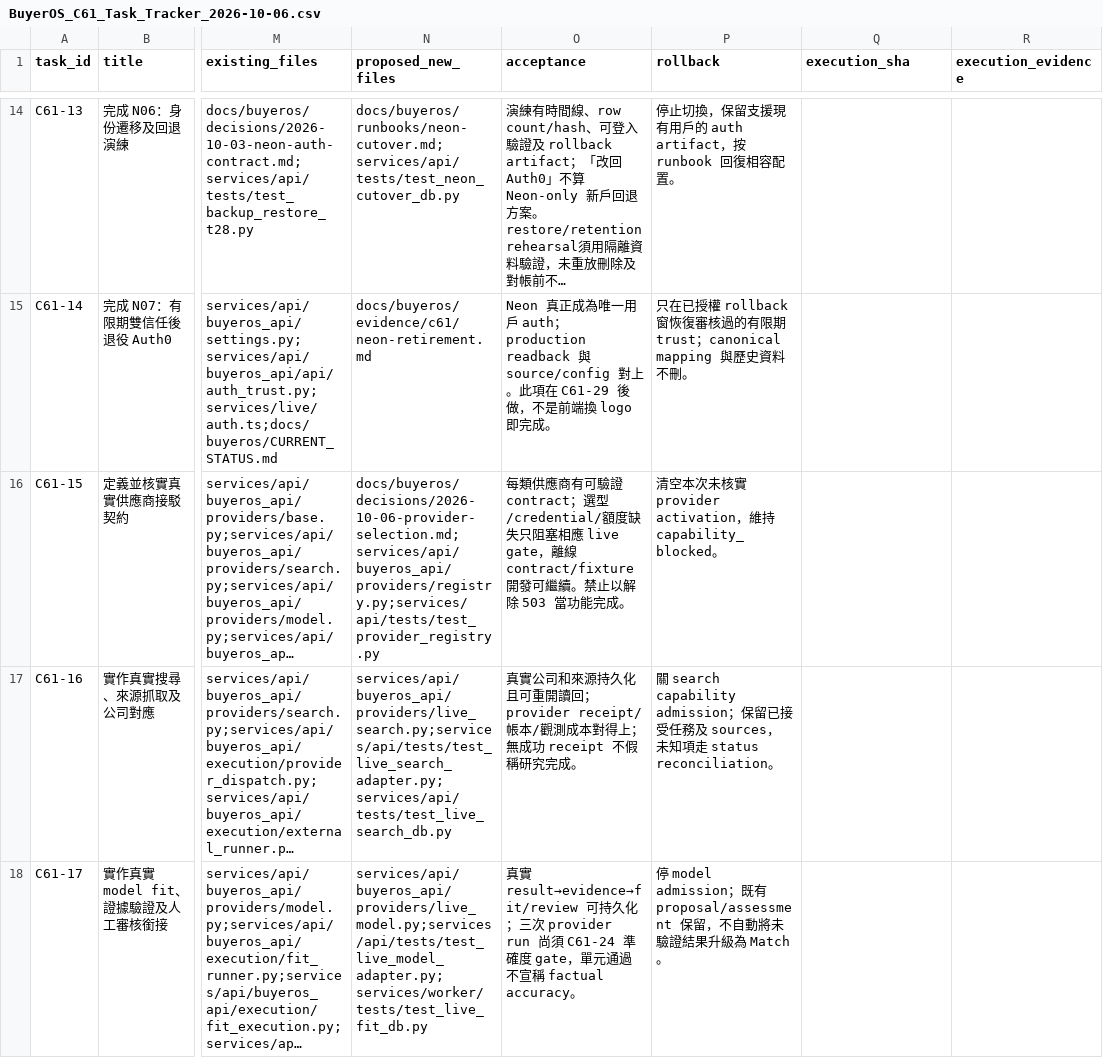
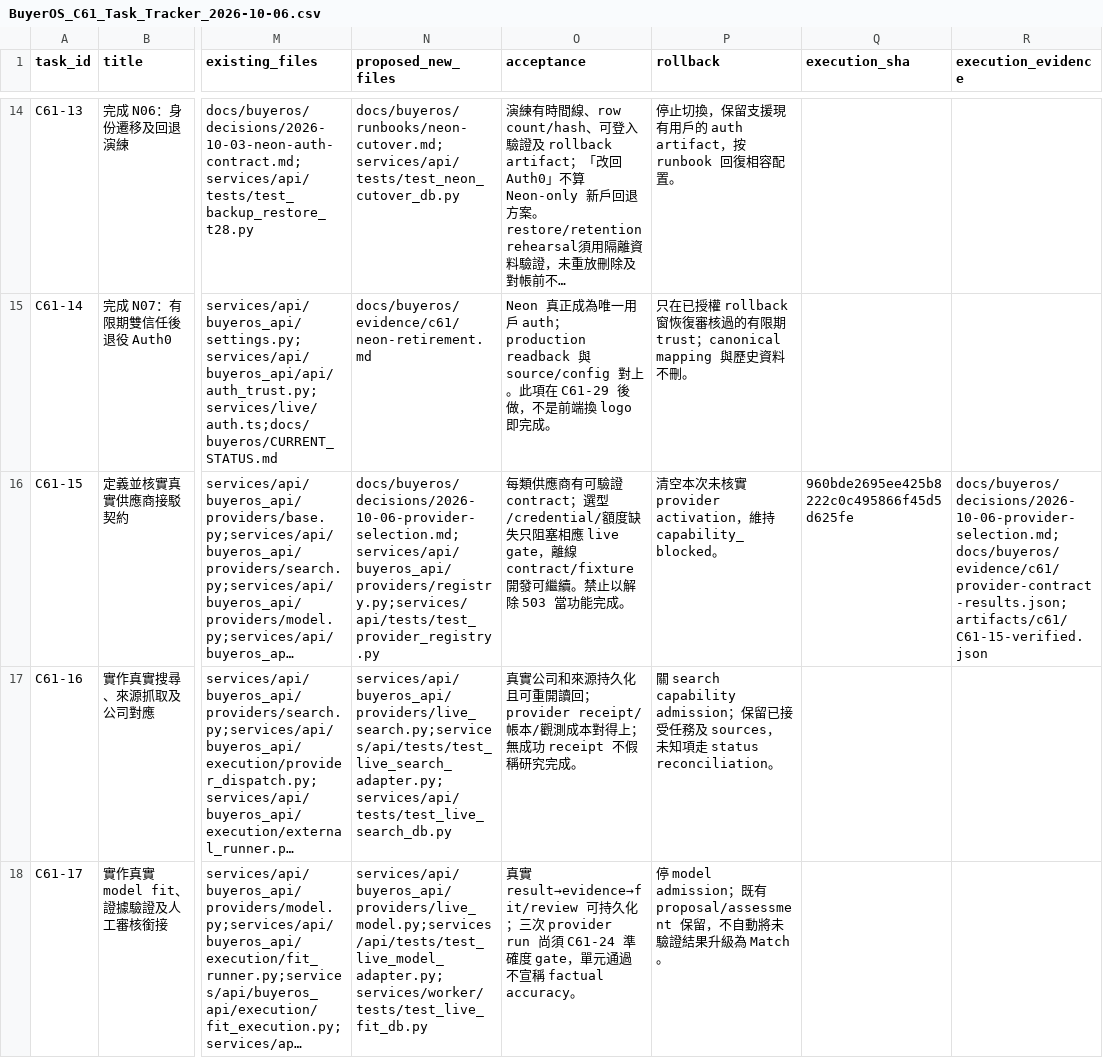
Before and after one commit to YNWAforever/BuyerOS, a CSV file: docs/buyeros/evidence/c61/BuyerOS_C61_Task_Tracker_2026-10-06.csv, drawn as a sheet; only a part is shown, gaps mark what is left out; long unchanged cells end in …; the diff names each change by its address in the sheet, - before the commit and + after, or states it on an @@ line.

```diff
--- a/docs/buyeros/evidence/c61/BuyerOS_C61_Task_Tracker_2026-10-06.csv
+++ b/docs/buyeros/evidence/c61/BuyerOS_C61_Task_Tracker_2026-10-06.csv
-Q16 (execution_sha): (empty)
+Q16 (execution_sha): 960bde2695ee425b8222c0c495866f45d5d625fe
-R16 (execution_evidence): (empty)
+R16 (execution_evidence): docs/buyeros/decisions/2026-10-06-provider-selection.md;docs/buyeros/evidence/c61/provider-contract-results.json;artifacts/c61/C61-15-verified.json
```
Also changed, not shown: docs/buyeros/evidence/c61/BuyerOS_C61_Case_Traceability_2026-10-06.csv, 20 other files.
